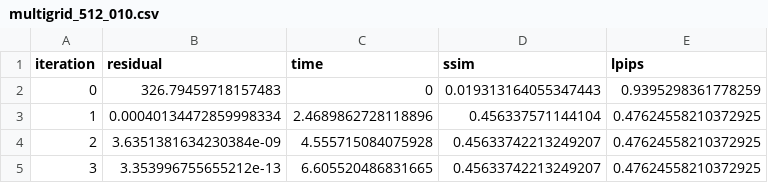
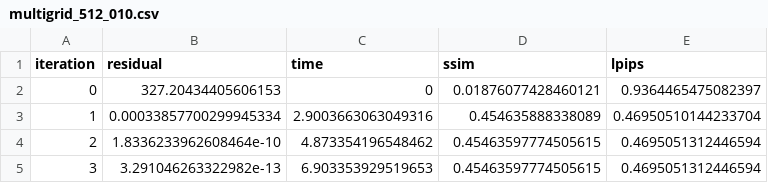
Before and after one commit to blazerzar/incremental-image-reconstruction, a CSV file: results/multigrid/similarity/multigrid_512_010.csv, drawn as a sheet.

```diff
--- a/results/multigrid/similarity/multigrid_512_010.csv
+++ b/results/multigrid/similarity/multigrid_512_010.csv
@@ -1,5 +1,5 @@
 iteration,residual,time,ssim,lpips
-0,326.79459718157483,0,0.019313164055347443,0.9395298361778259
-1,0.00040134472859998334,2.4689862728118896,0.456337571144104,0.47624558210372925
-2,3.6351381634230384e-09,4.555715084075928,0.45633742213249207,0.47624558210372925
-3,3.353996755655212e-13,6.605520486831665,0.45633742213249207,0.47624558210372925
+0,327.20434405606153,0,0.01876077428460121,0.9364465475082397
+1,0.00033857700299945334,2.9003663063049316,0.454635888338089,0.46950510144233704
+2,1.8336233962608464e-10,4.873354196548462,0.45463597774505615,0.4695051312446594
+3,3.291046263322982e-13,6.903353929519653,0.45463597774505615,0.4695051312446594
```
Also changed, not shown: results/conjugate_gradient/similarity/conjugate_gradient_512_010.csv, results/jacobi/similarity/jacobi_512_010.csv, 19 other files.
